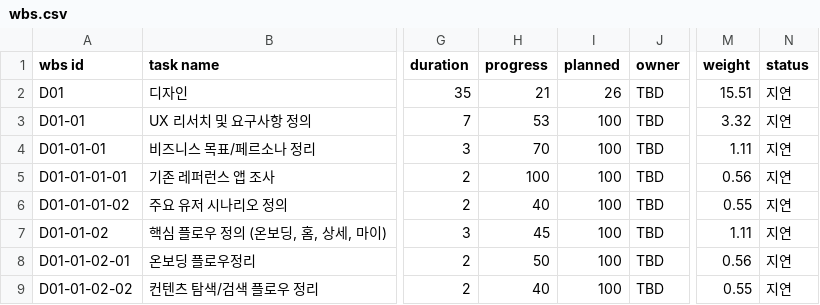
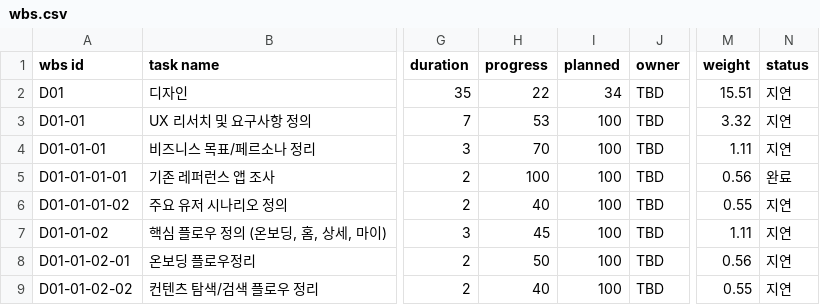
Before and after one commit to smstarz/AI_WBS_tool, a CSV file: projects/sample_project/wbs.csv, drawn as a sheet; only a part is shown, gaps mark what is left out; the diff covers the shown part only; the diff names each change by its address in the sheet, - before the commit and + after, or states it on an @@ line.

```diff
--- a/projects/sample_project/wbs.csv
+++ b/projects/sample_project/wbs.csv
-H2 (progress): 21
+H2 (progress): 22
-I2 (planned): 26
+I2 (planned): 34
-N5 (status): 지연
+N5 (status): 완료
```
Also changed, not shown: 23 edited cells elsewhere in this file, projects/샘플프로젝트2/wbs.csv, wbs_extended_template.csv, 29 other files.
